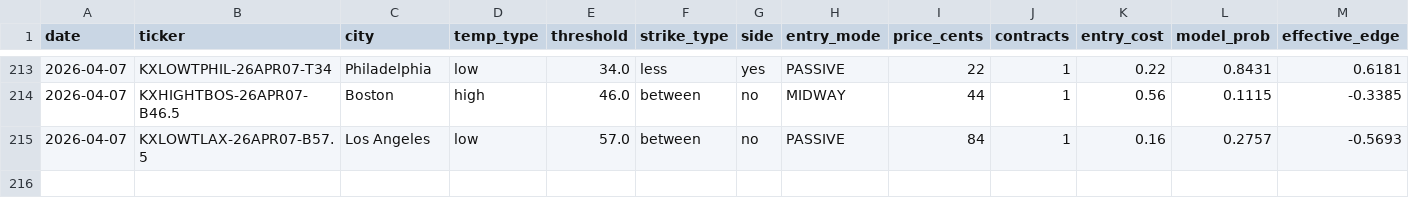
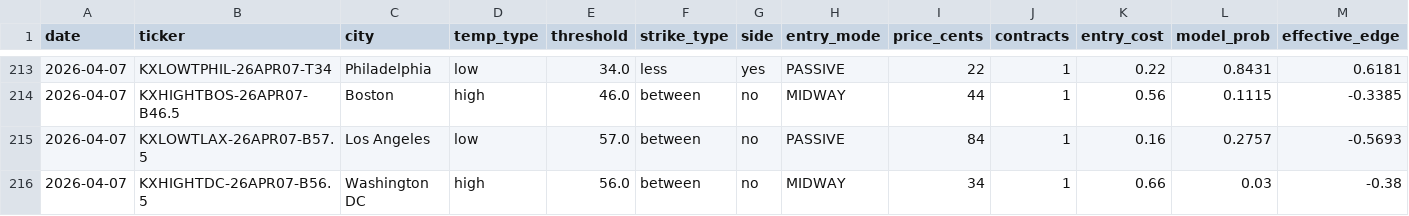
Before and after one commit to alexgarrison2/KalshiBotClaude, a CSV file: data/trades.csv, drawn as a sheet; only a part is shown, gaps mark what is left out; rows hold the shown columns only; the diff names each change by its address in the sheet, - before the commit and + after, or states it on an @@ line.

Commit message:
auto: trade log update

```diff
--- a/data/trades.csv
+++ b/data/trades.csv
+row 216: 2026-04-07 | KXHIGHTDC-26APR07-B56.5 | Washington DC | high | 56.0 | between | no | MIDWAY | 34 | 1 | 0.66 | 0.03 | -0.38
```
